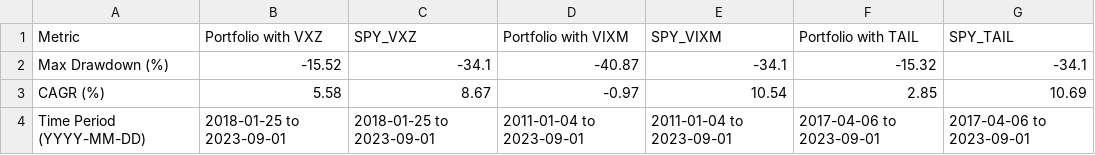
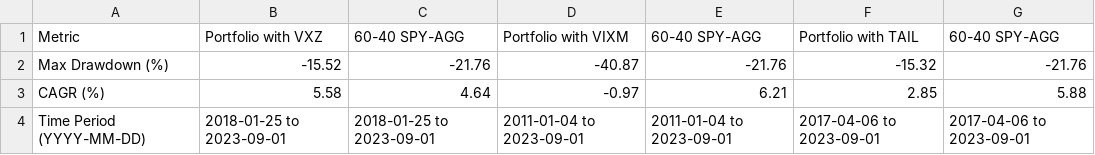
Before and after one commit to rmaniv/retail-dragon, a CSV file: results.csv, drawn as a sheet.

Commit message:
Add files via upload

```diff
--- a/results.csv
+++ b/results.csv
@@ -1,4 +1,4 @@
-Metric,Portfolio with VXZ,SPY_VXZ,Portfolio with VIXM,SPY_VIXM,Portfolio with TAIL,SPY_TAIL
-Max Drawdown (%),-15.52,-34.1,-40.87,-34.1,-15.32,-34.1
-CAGR (%),5.58,8.67,-0.97,10.54,2.85,10.69
+Metric,Portfolio with VXZ,60-40 SPY-AGG,Portfolio with VIXM,60-40 SPY-AGG,Portfolio with TAIL,60-40 SPY-AGG
+Max Drawdown (%),-15.52,-21.76,-40.87,-21.76,-15.32,-21.76
+CAGR (%),5.58,4.64,-0.97,6.21,2.85,5.88
 Time Period (YYYY-MM-DD),2018-01-25 to 2023-09-01,2018-01-25 to 2023-09-01,2011-01-04 to 2023-09-01,2011-01-04 to 2023-09-01,2017-04-06 to 2023-09-01,2017-04-06 to 2023-09-01
```
